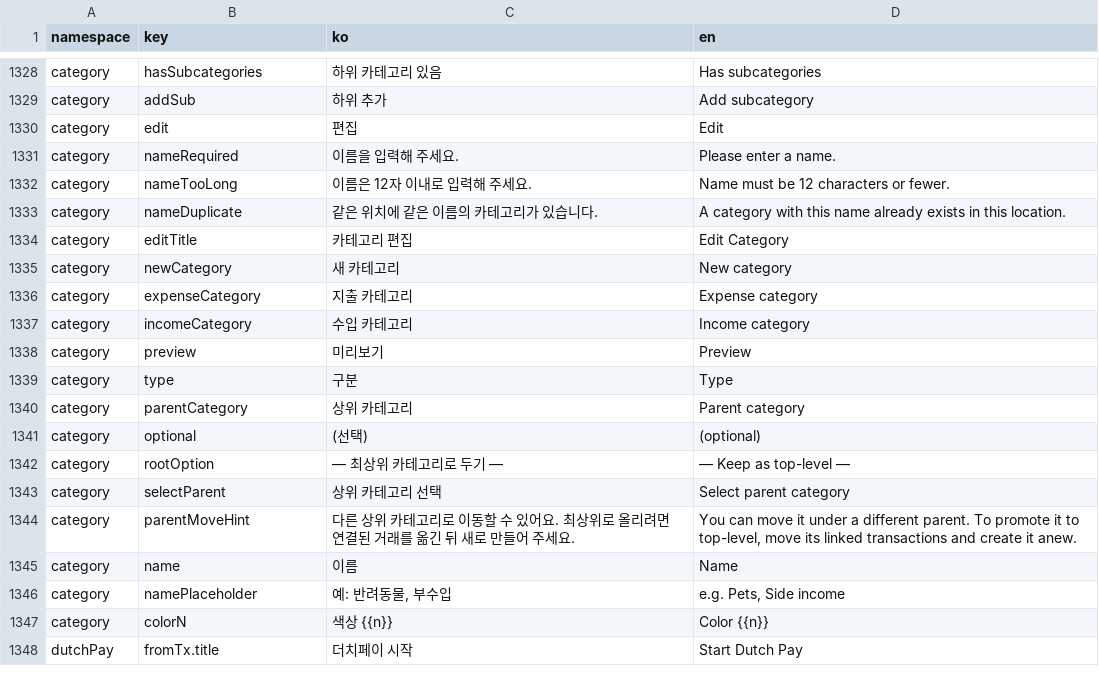
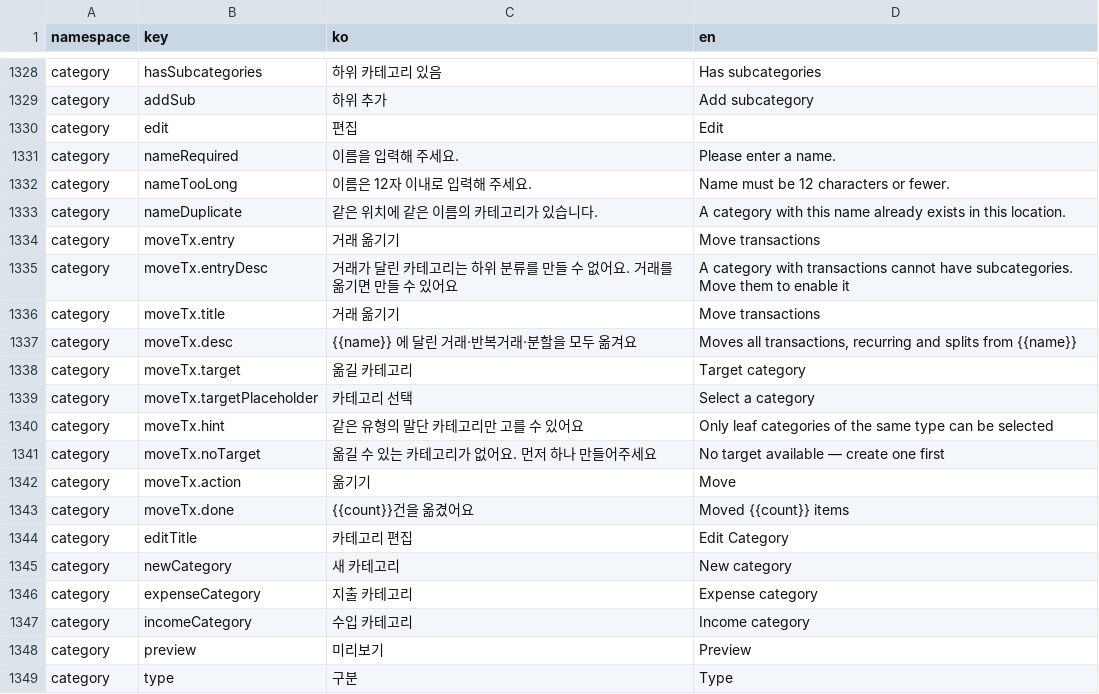
Before and after one commit to lshdainty/porest-desk-front, a CSV file: i18n/translations.csv, drawn as a sheet; only a part is shown, gaps mark what is left out; the shorter side is filled out with more unchanged rows; the diff names each change by its address in the sheet, - before the commit and + after, or states it on an @@ line.

```diff
--- a/i18n/translations.csv
+++ b/i18n/translations.csv
+row 1334: category | moveTx.entry | 거래 옮기기 | Move transactions
+row 1335: category | moveTx.entryDesc | 거래가 달린 카테고리는 하위 분류를 만들 수 없어요. 거래를 옮기면 만들 수 있어요 | A category with transactions cannot have subcategories. Move them to enable it
+row 1336: category | moveTx.title | 거래 옮기기 | Move transactions
+row 1337: category | moveTx.desc | {{name}} 에 달린 거래·반복거래·분할을 모두 옮겨요 | Moves all transactions, recurring and splits from {{name}}
+row 1338: category | moveTx.target | 옮길 카테고리 | Target category
+row 1339: category | moveTx.targetPlaceholder | 카테고리 선택 | Select a category
+row 1340: category | moveTx.hint | 같은 유형의 말단 카테고리만 고를 수 있어요 | Only leaf categories of the same type can be selected
+row 1341: category | moveTx.noTarget | 옮길 수 있는 카테고리가 없어요. 먼저 하나 만들어주세요 | No target available — create one first
+row 1342: category | moveTx.action | 옮기기 | Move
+row 1343: category | moveTx.done | {{count}}건을 옮겼어요 | Moved {{count}} items
```
Also changed, not shown: 6 other files.
